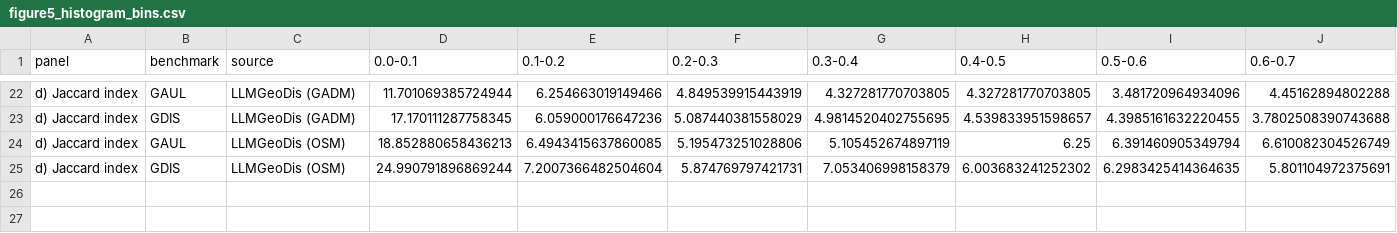
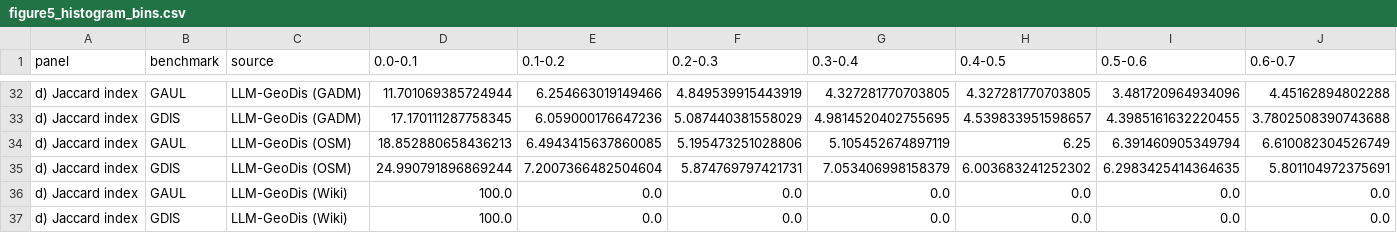
Before and after one commit to em-dat/emdat_geocoding, a CSV file: validation_outputs/figure5_histogram_bins.csv, drawn as a sheet; only a part is shown, gaps mark what is left out; addresses are those after the commit; rows hold the shown columns only; the diff covers the shown part only; the diff names each change by its address in the sheet, - before the commit and + after, or states it on an @@ line.

```diff
--- a/validation_outputs/figure5_histogram_bins.csv
+++ b/validation_outputs/figure5_histogram_bins.csv
-C32:C33 (source): LLMGeoDis (GADM)
+C32:C33 (source): LLM-GeoDis (GADM)
-C34:C35 (source): LLMGeoDis (OSM)
+C34:C35 (source): LLM-GeoDis (OSM)
+row 36: d) Jaccard index | GAUL | LLM-GeoDis (Wiki) | 100.0 | 0.0 | 0.0 | 0.0 | 0.0 | 0.0 | 0.0
+row 37: d) Jaccard index | GDIS | LLM-GeoDis (Wiki) | 100.0 | 0.0 | 0.0 | 0.0 | 0.0 | 0.0 | 0.0
```
Also changed, not shown: 10 added rows and 16 edited cells elsewhere in this file, validation_outputs/figure5_statistics.csv, 2 other files.
